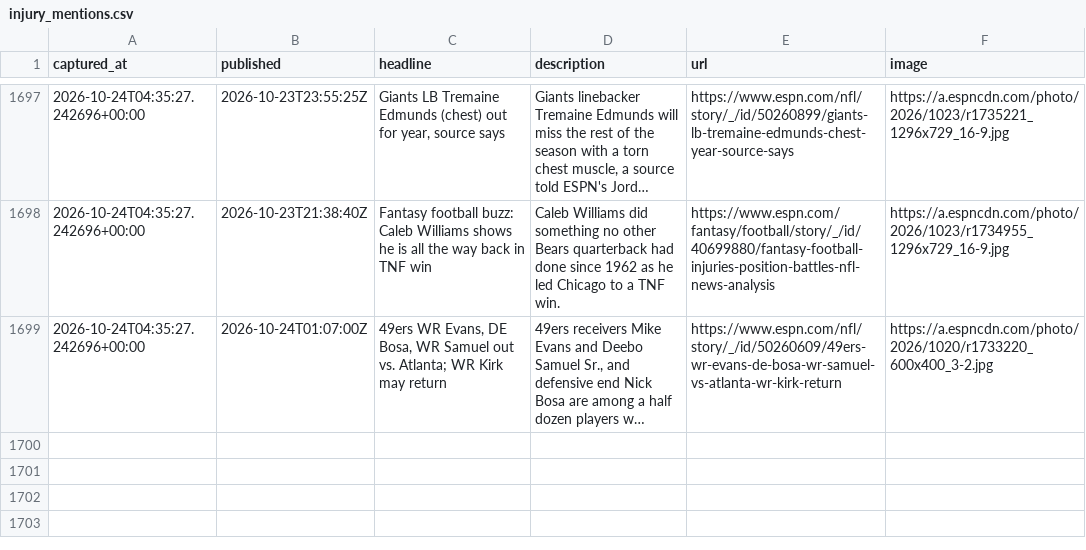
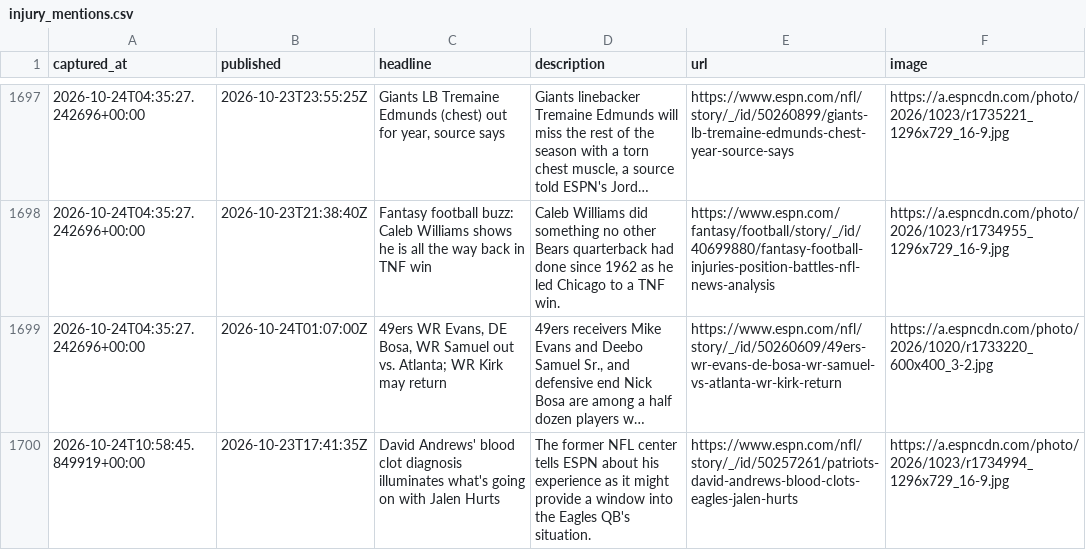
Before and after one commit to cmhart13-boop/OneMoreShiva-Native, a CSV file: data/injury_mentions.csv, drawn as a sheet; only a part is shown, gaps mark what is left out; long unchanged cells end in …; the diff names each change by its address in the sheet, - before the commit and + after, or states it on an @@ line.

```diff
--- a/data/injury_mentions.csv
+++ b/data/injury_mentions.csv
+row 1700: 2026-10-24T10:58:45.849919+00:00 | 2026-10-23T17:41:35Z | David Andrews' blood clot diagnosis illuminates what's going on with Jalen Hurts | The former NFL center tells ESPN about his experience as it might provide a window into the Eagles QB's situation. | https://www.espn.com/nfl/story/_/id/50257261/patriots-david-andrews-blood-clots-eagles-jalen-hurts | https://a.espncdn.com/photo/2026/1023/r1734994_1296x729_16-9.jpg
```
Also changed, not shown: 2 other files.
